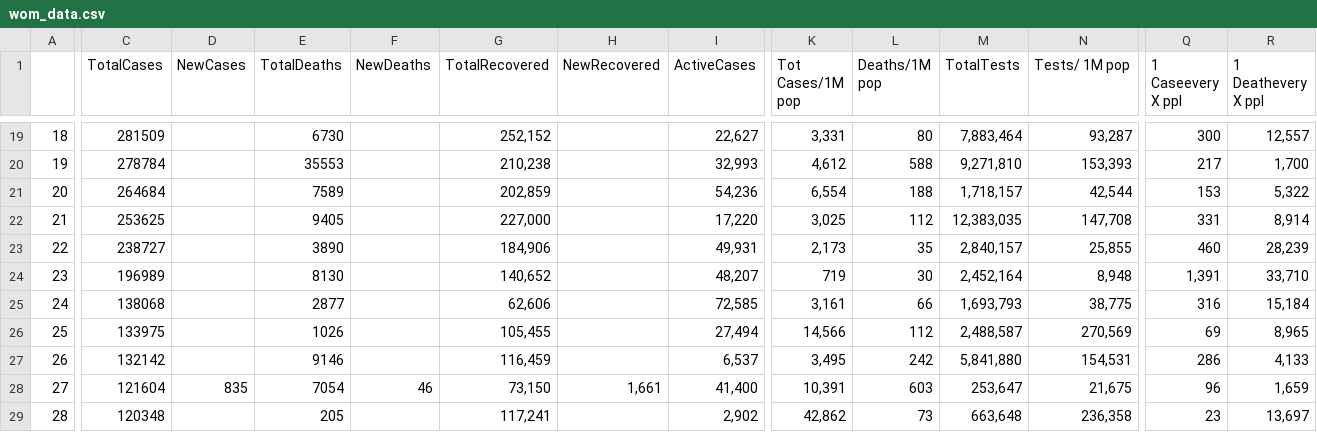
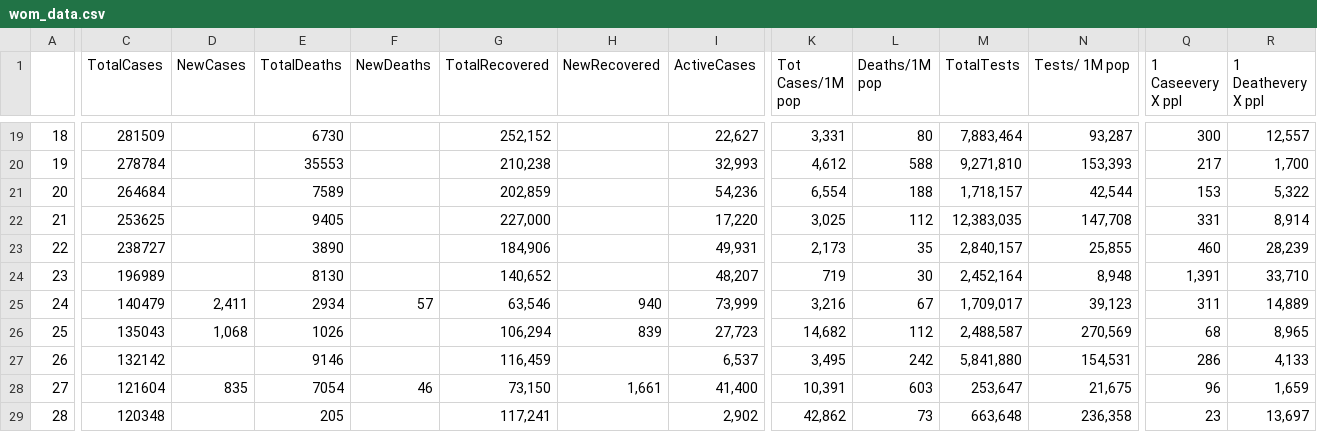
Before and after one commit to iMEdD-Lab/open-data, a CSV file: COVID-19/wom_data.csv, drawn as a sheet; only a part is shown, gaps mark what is left out; the diff covers the shown part only; the diff names each change by its address in the sheet, - before the commit and + after, or states it on an @@ line.

```diff
--- a/COVID-19/wom_data.csv
+++ b/COVID-19/wom_data.csv
-C25 (TotalCases): 138068
+C25 (TotalCases): 140479
-D25 (NewCases): (empty)
+D25 (NewCases): 2,411
-E25 (TotalDeaths): 2877
+E25 (TotalDeaths): 2934
-F25 (NewDeaths): (empty)
+F25 (NewDeaths): 57
-G25 (TotalRecovered): 62,606
+G25 (TotalRecovered): 63,546
-H25 (NewRecovered): (empty)
+H25 (NewRecovered): 940
-I25 (ActiveCases): 72,585
+I25 (ActiveCases): 73,999
-K25 (Tot Cases/1M pop): 3,161
+K25 (Tot Cases/1M pop): 3,216
-L25 (Deaths/1M pop): 66
+L25 (Deaths/1M pop): 67
-M25 (TotalTests): 1,693,793
+M25 (TotalTests): 1,709,017
-N25 (Tests/ 1M pop): 38,775
+N25 (Tests/ 1M pop): 39,123
-Q25 (1 Caseevery X ppl): 316
+Q25 (1 Caseevery X ppl): 311
-R25 (1 Deathevery X ppl): 15,184
+R25 (1 Deathevery X ppl): 14,889
-C26 (TotalCases): 133975
+C26 (TotalCases): 135043
-D26 (NewCases): (empty)
+D26 (NewCases): 1,068
-G26 (TotalRecovered): 105,455
+G26 (TotalRecovered): 106,294
-H26 (NewRecovered): (empty)
+H26 (NewRecovered): 839
-I26 (ActiveCases): 27,494
+I26 (ActiveCases): 27,723
-K26 (Tot Cases/1M pop): 14,566
+K26 (Tot Cases/1M pop): 14,682
-Q26 (1 Caseevery X ppl): 69
+Q26 (1 Caseevery X ppl): 68
```
Also changed, not shown: 2 added rows, 2 removed rows and 29 edited cells elsewhere in this file, COVID-19/alerts.csv, 12 other files.
